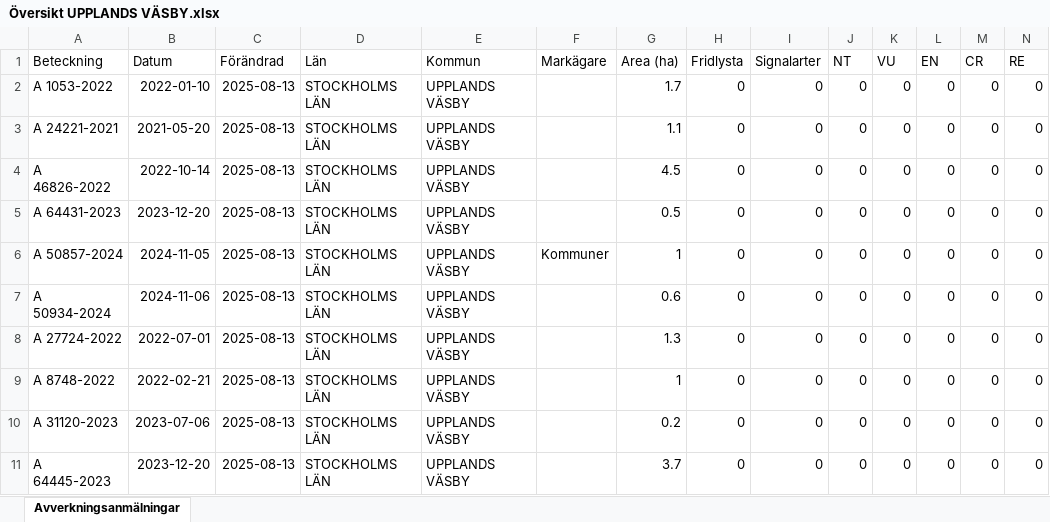
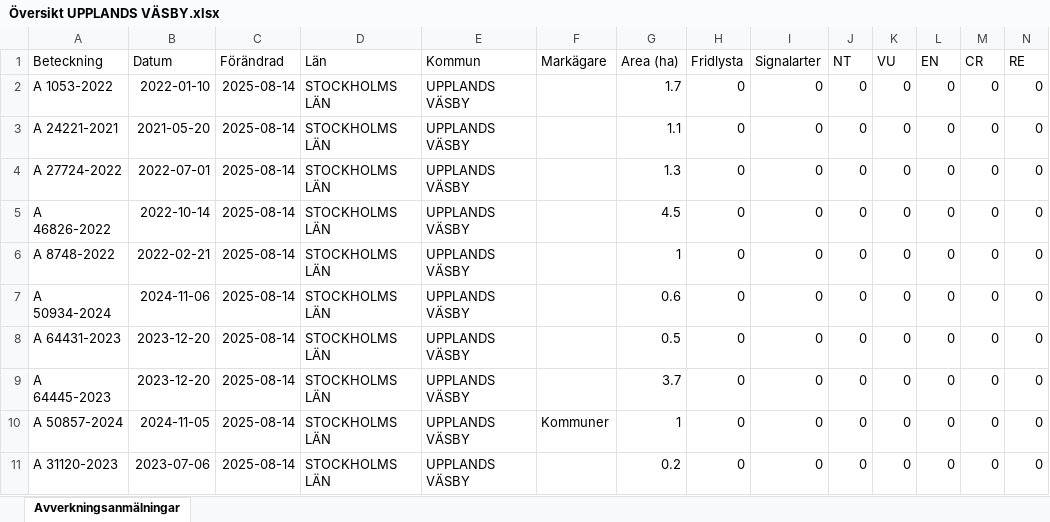
Before and after one commit to klasma/Logging_0114, an Excel workbook: Översikt UPPLANDS VÄSBY.xlsx, sheet Avverkningsanmälningar, drawn as a sheet; only a part is shown; values as stored, in another font and other column widths than the file's, no borders; removed rows and columns are numbered as before the commit, all else as after; rows hold the shown columns only; the diff names each change by its address in the sheet, - before the commit and + after, or states it on an @@ line.

```diff
--- a/Översikt UPPLANDS VÄSBY.xlsx (sheet Avverkningsanmälningar)
+++ b/Översikt UPPLANDS VÄSBY.xlsx (sheet Avverkningsanmälningar)
-C2:C3 (Förändrad): 2025-08-13
+C2:C3 (Förändrad): 2025-08-14
+row 4: A 27724-2022 | 2022-07-01 | 2025-08-14 | STOCKHOLMS LÄN | UPPLANDS VÄSBY |  | 1.3 | 0 | 0 | 0 | 0 | 0 | 0 | 0
-C5 (Förändrad): 2025-08-13
+C5 (Förändrad): 2025-08-14
-row 5: A 64431-2023 | 2023-12-20 | 2025-08-13 | STOCKHOLMS LÄN | UPPLANDS VÄSBY |  | 0.5 | 0 | 0 | 0 | 0 | 0 | 0 | 0
-A6 (Beteckning): A 50857-2024
+A6 (Beteckning): A 8748-2022
-B6 (Datum): 2024-11-05
+B6 (Datum): 2022-02-21
-C6:C8 (Förändrad): 2025-08-13
+C6:C8 (Förändrad): 2025-08-14
-F6 (Markägare): Kommuner
+F6 (Markägare): (empty)
-A8 (Beteckning): A 27724-2022
+A8 (Beteckning): A 64431-2023
-B8 (Datum): 2022-07-01
+B8 (Datum): 2023-12-20
-G8 (Area (ha)): 1.3
+G8 (Area (ha)): 0.5
+row 9: A 64445-2023 | 2023-12-20 | 2025-08-14 | STOCKHOLMS LÄN | UPPLANDS VÄSBY |  | 3.7 | 0 | 0 | 0 | 0 | 0 | 0 | 0
-A10 (Beteckning): A 8748-2022
+A10 (Beteckning): A 50857-2024
-B10 (Datum): 2022-02-21
+B10 (Datum): 2024-11-05
-C10:C11 (Förändrad): 2025-08-13
+C10:C11 (Förändrad): 2025-08-14
-F10 (Markägare): (empty)
+F10 (Markägare): Kommuner
-row 11: A 64445-2023 | 2023-12-20 | 2025-08-13 | STOCKHOLMS LÄN | UPPLANDS VÄSBY |  | 3.7 | 0 | 0 | 0 | 0 | 0 | 0 | 0
```
Also changed, not shown: 1 other file.
